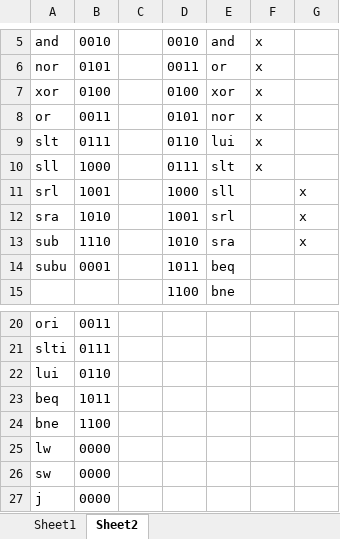
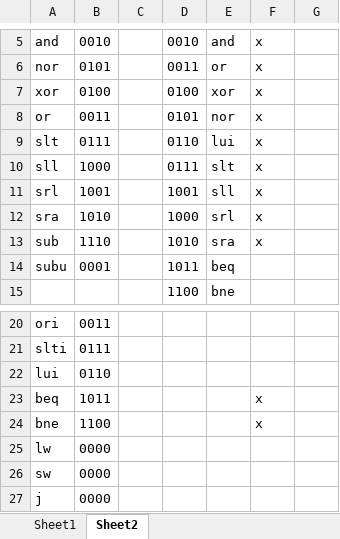
Before and after one commit to adeick/CPRE381Project1, an Excel workbook: single_cycle_MIPS_processor/Proj1_control_signals.xlsx, sheet Sheet2, drawn as a sheet; only a part is shown, gaps mark what is left out; values as stored, in another font and other column widths than the file's, no borders; the diff names each change by its address in the sheet, - before the commit and + after, or states it on an @@ line.

```diff
--- a/single_cycle_MIPS_processor/Proj1_control_signals.xlsx (sheet Sheet2)
+++ b/single_cycle_MIPS_processor/Proj1_control_signals.xlsx (sheet Sheet2)
-D11: 1000
+D11: 1001
-F11:F13: (empty)
+F11:F13: x
-G11:G13: x
+G11:G13: (empty)
-D12: 1001
+D12: 1000
-F23:F24: (empty)
+F23:F24: x
```
Also changed, not shown: sheet Sheet1, single_cycle_MIPS_processor/Proj1_control_signals_no_descriptions.xlsx, 5 other files.
